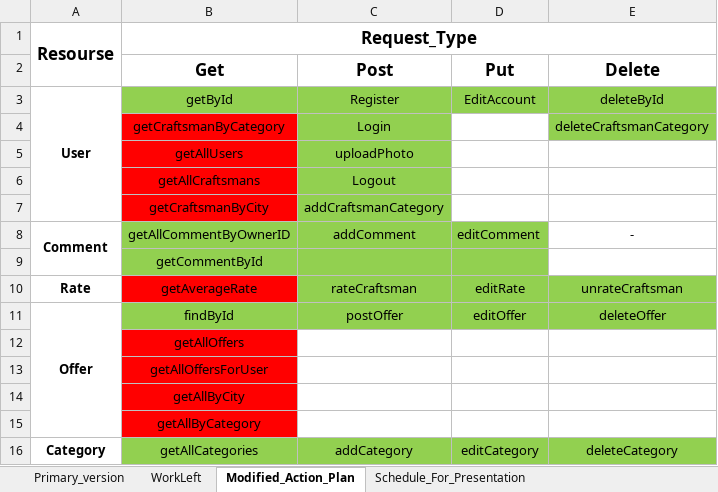
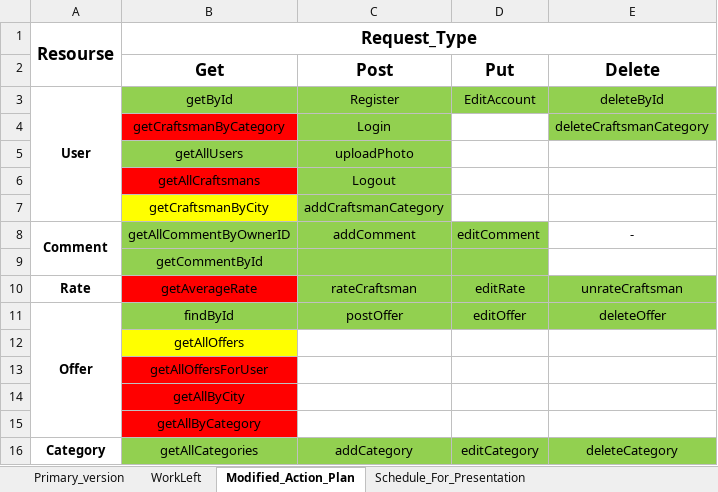
Before and after one commit to HristoKalvachev/S14_MAISTOR_BG, an Excel workbook: Action Plan.xlsx, sheet Modified_Action_Plan, drawn as a sheet; values as stored, in another font and other column widths than the file's, no borders; the diff names each change by its address in the sheet, - before the commit and + after, or states it on an @@ line.

```diff
--- a/Action Plan.xlsx (sheet Modified_Action_Plan)
+++ b/Action Plan.xlsx (sheet Modified_Action_Plan)
-B5 fill: #FF0000
+B5 fill: #92D050
-B7 fill: #FF0000
+B7 fill: #FFFF00
-B12 fill: #FF0000
+B12 fill: #FFFF00
```
Also changed, not shown: charts or pictures, 6 other files.
